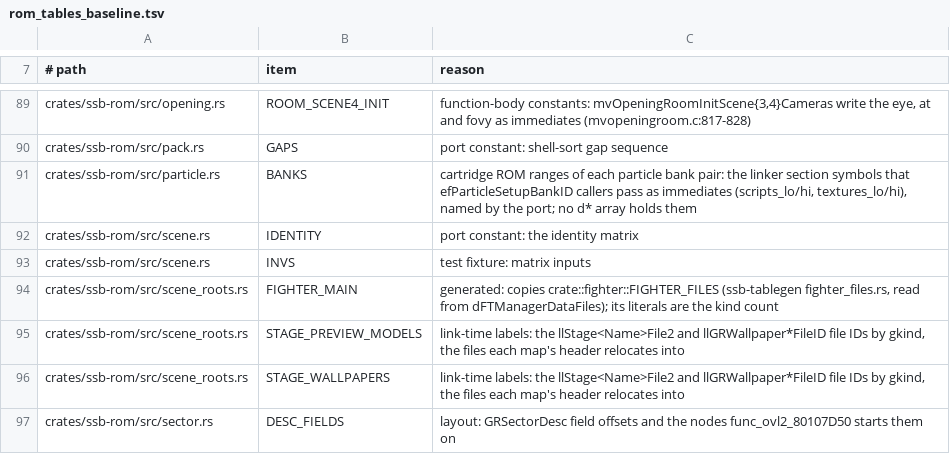
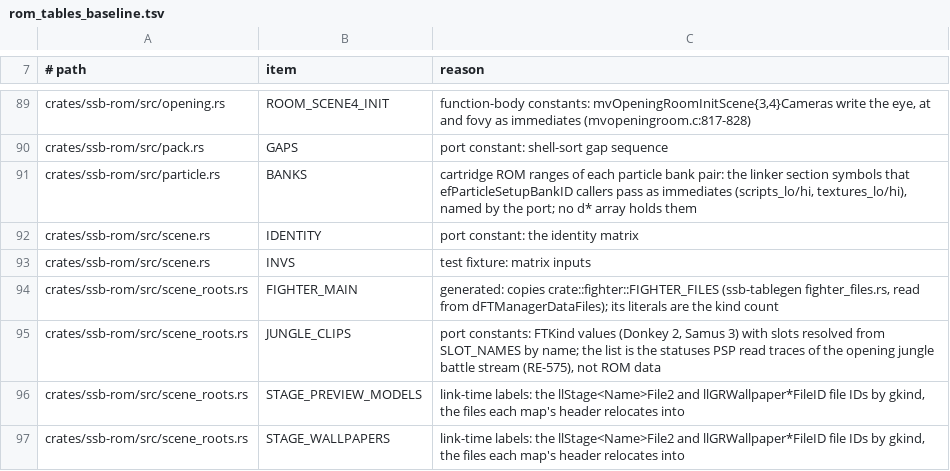
Before and after one commit to ItsNoHax/SSB64PSP, a TSV file: tools/docs/rom_tables_baseline.tsv, drawn as a sheet; only a part is shown, gaps mark what is left out; the shorter side is filled out with more unchanged rows.

Commit message:
perf(opening): read the jungle battle's clips with the scene (RE-575)
The opening jungle battle streamed 16-17 Donkey Kong and Samus clips on
first use (0.8-6.1 ms reads; 13-15 frames over 16.7 ms waited on one).
scene_roots::JUNGLE_CLIPS names the 18 statuses the PSP read traces
show; scene_load adds their files to the Jungle scene's list, so the
battle holds them (Jungle prefetch 19 -> 33 jobs, +32,304 B).

PSP-2000 trace: no Jungle stream reads, no Jungle frame over 16.7 ms
waits on a read; opening streamed misses 38 -> 22.

Layout: jungle_files puts the list in code (no table in .rodata, no
landing pad in .gcc_except_table): data sections at base addresses and
sizes, 467/467 ordered functions unmoved. A table arm moved .rodata a
line and cost up to +0.24 ms (rejected).

Timer A/B, 2 interleaved rounds: vs4 0.00, intro 0.00, battle +0.01,
Zebes -0.01, opening -0.01, Comets 0.00, Fall -0.07, elec r12 -0.07,
r18 -0.03, r14 +0.07 ms.

Goldens 286/286 verify --twice (none moved); opening low_free unchanged.

```diff
--- a/tools/docs/rom_tables_baseline.tsv
+++ b/tools/docs/rom_tables_baseline.tsv
@@ -94,2 +94,3 @@ crates/ssb-rom/src/scene.rs	INVS	test fixture: matrix inputs
 crates/ssb-rom/src/scene_roots.rs	FIGHTER_MAIN	generated: copies crate::fighter::FIGHTER_FILES (ssb-tablegen fighter_files.rs, read from dFTManagerDataFiles); its literals are the kind count
+crates/ssb-rom/src/scene_roots.rs	JUNGLE_CLIPS	port constants: FTKind values (Donkey 2, Samus 3) with slots resolved from SLOT_NAMES by name; the list is the statuses PSP read traces of the opening jungle battle stream (RE-575), not ROM data
 crates/ssb-rom/src/scene_roots.rs	STAGE_PREVIEW_MODELS	link-time labels: the llStage<Name>File2 and llGRWallpaper*FileID file IDs by gkind, the files each map's header relocates into
```
Also changed, not shown: 6 other files.
